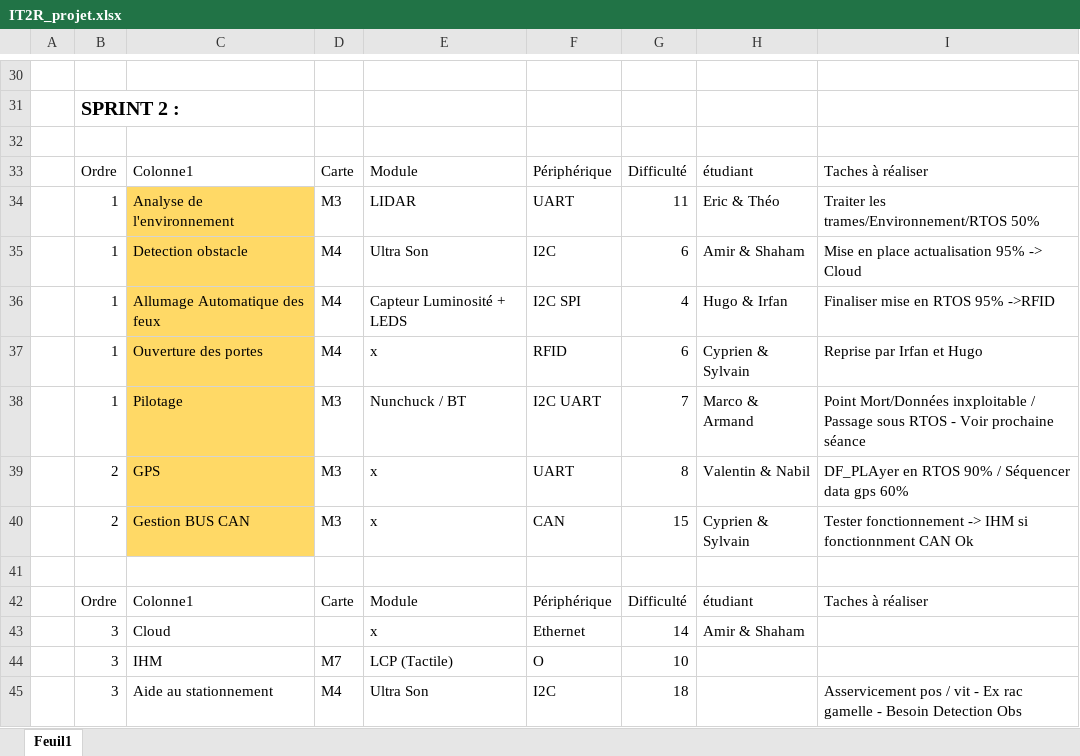
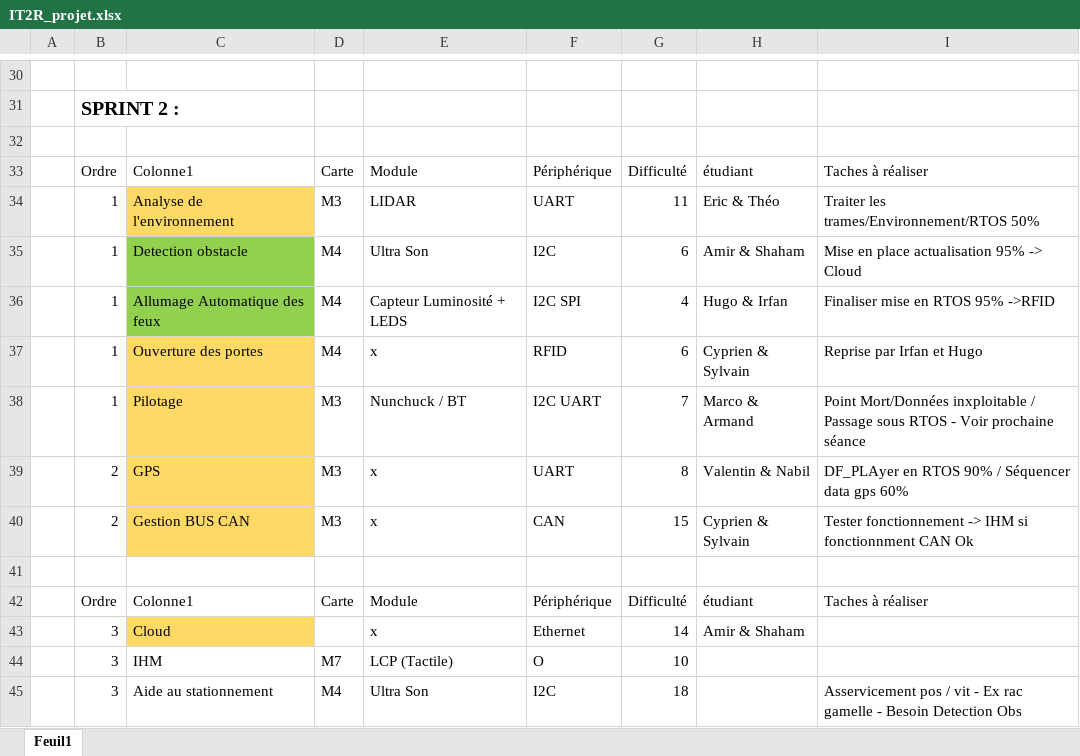
Before and after one commit to Cyprien-hub-IT2R/Projet-IT2R, an Excel workbook: IT2R_projet.xlsx, sheet Feuil1, drawn as a sheet; only a part is shown, gaps mark what is left out; values as stored, in another font and other column widths than the file's, no borders; table styles not drawn; the diff names each change by its address in the sheet, - before the commit and + after, or states it on an @@ line.

Commit message:
Add files via upload

```diff
--- a/IT2R_projet.xlsx (sheet Feuil1)
+++ b/IT2R_projet.xlsx (sheet Feuil1)
-C35:C36 fill: #FFD966
+C35:C36 fill: #92D050
-C43 fill: none
+C43 fill: #FFD966
```
